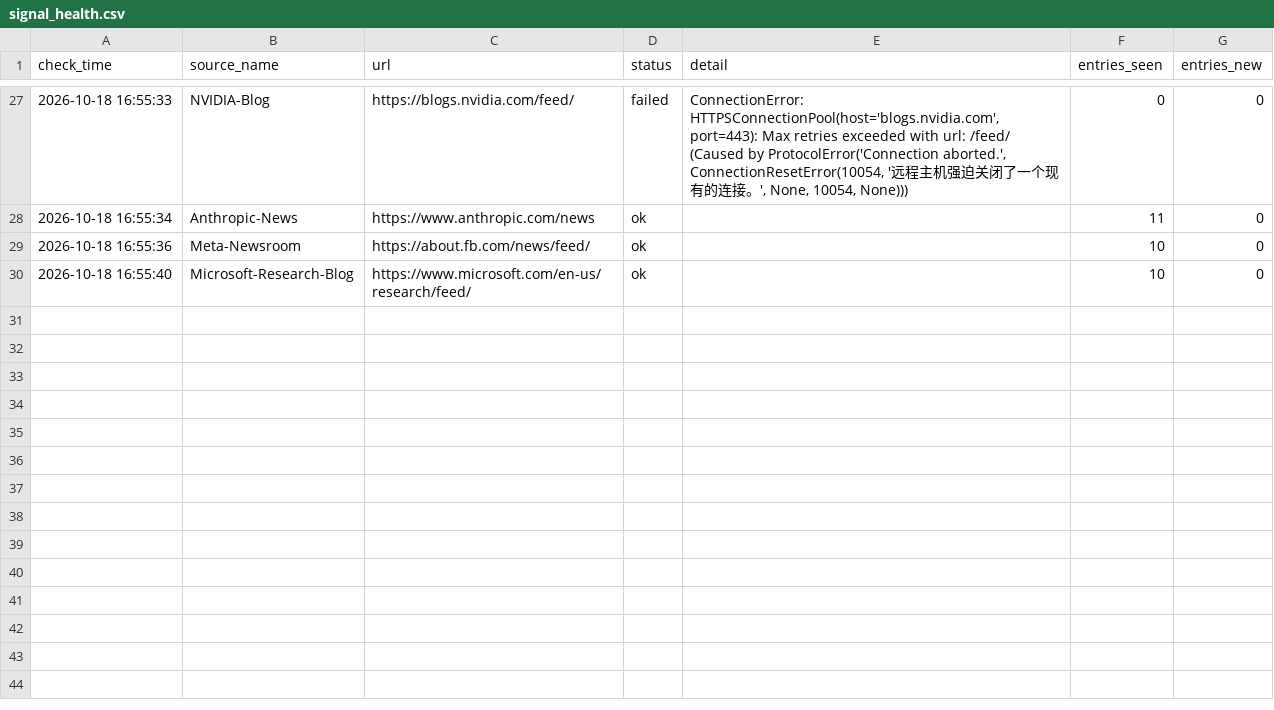
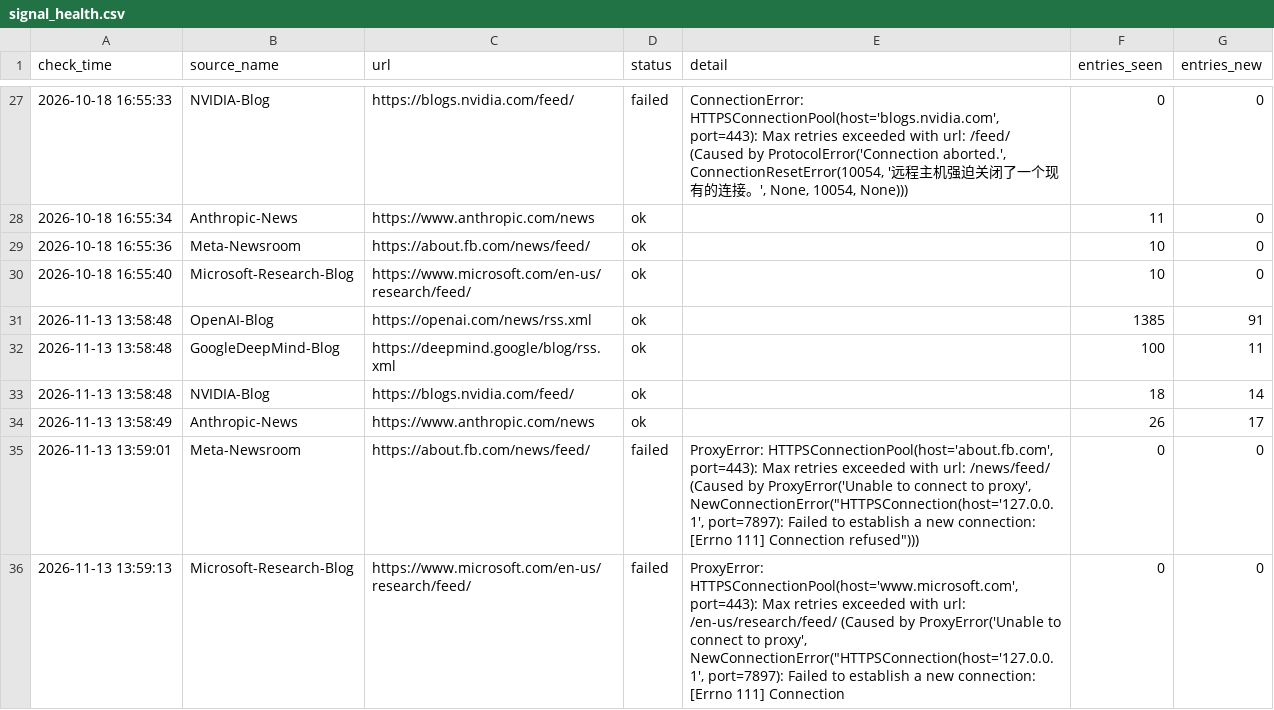
Before and after one commit to tyt16788/global-ai-policy-collector, a CSV file: data/signal_health.csv, drawn as a sheet; only a part is shown, gaps mark what is left out; the diff names each change by its address in the sheet, - before the commit and + after, or states it on an @@ line.

```diff
--- a/data/signal_health.csv
+++ b/data/signal_health.csv
+row 31: 2026-11-13 13:58:48 | OpenAI-Blog | https://openai.com/news/rss.xml | ok |  | 1385 | 91
+row 32: 2026-11-13 13:58:48 | GoogleDeepMind-Blog | https://deepmind.google/blog/rss.xml | ok |  | 100 | 11
+row 33: 2026-11-13 13:58:48 | NVIDIA-Blog | https://blogs.nvidia.com/feed/ | ok |  | 18 | 14
+row 34: 2026-11-13 13:58:49 | Anthropic-News | https://www.anthropic.com/news | ok |  | 26 | 17
+row 35: 2026-11-13 13:59:01 | Meta-Newsroom | https://about.fb.com/news/feed/ | failed | ProxyError: HTTPSConnectionPool(host='about.fb.com', port=443): Max retries exceeded with url: /news/feed/ (Caused by ProxyError('Unable to connect to proxy', NewConnectionError("HTTPSConnection(host='127.0.0.1', port=7897): Failed to establish a new connection: [Errno 111] Connection refused"))) | 0 | 0
+row 36: 2026-11-13 13:59:13 | Microsoft-Research-Blog | https://www.microsoft.com/en-us/research/feed/ | failed | ProxyError: HTTPSConnectionPool(host='www.microsoft.com', port=443): Max retries exceeded with url: /en-us/research/feed/ (Caused by ProxyError('Unable to connect to proxy', NewConnectionError("HTTPSConnection(host='127.0.0.1', port=7897): Failed to establish a new connection: [Errno 111] Connection | 0 | 0
```
Also changed, not shown: data/runs.csv, 12 other files.
